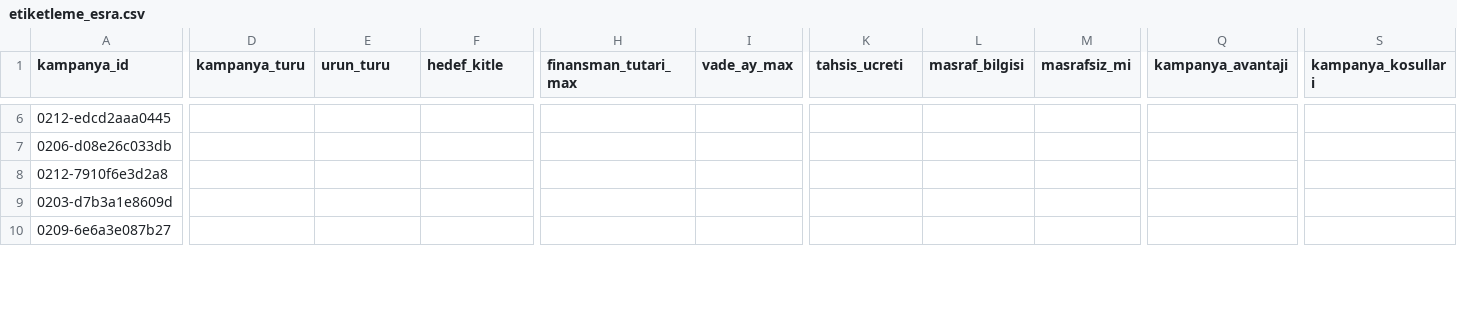
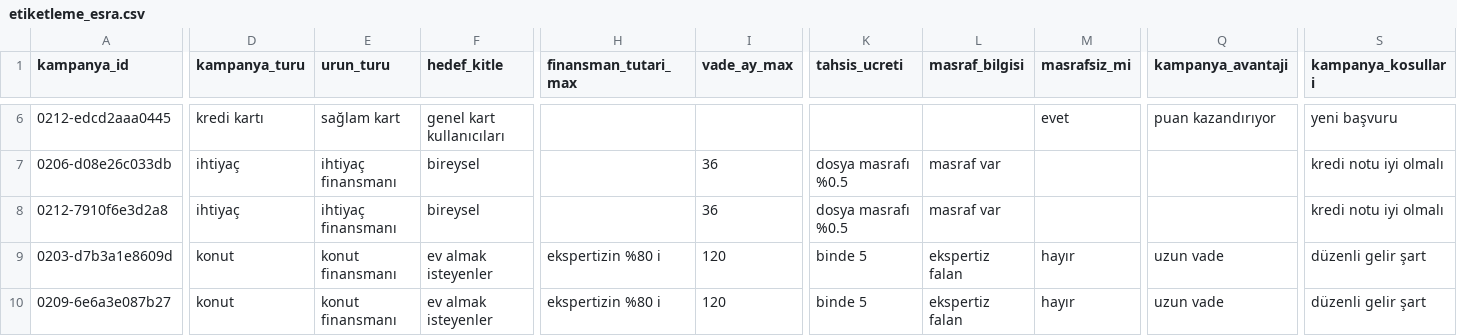
Before and after one commit to erenkendir722/ai-agent-nlp, a CSV file: data/gold/etiketleme_esra.csv, drawn as a sheet; only a part is shown, gaps mark what is left out; the diff covers the shown part only; the diff names each change by its address in the sheet, - before the commit and + after, or states it on an @@ line.

```diff
--- a/data/gold/etiketleme_esra.csv
+++ b/data/gold/etiketleme_esra.csv
-D6 (kampanya_turu): (empty)
+D6 (kampanya_turu): kredi kartı
-E6 (urun_turu): (empty)
+E6 (urun_turu): sağlam kart
-F6 (hedef_kitle): (empty)
+F6 (hedef_kitle): genel kart kullanıcıları
-M6 (masrafsiz_mi): (empty)
+M6 (masrafsiz_mi): evet
-Q6 (kampanya_avantaji): (empty)
+Q6 (kampanya_avantaji): puan kazandırıyor
-S6 (kampanya_kosullari): (empty)
+S6 (kampanya_kosullari): yeni başvuru
-D7:D8 (kampanya_turu): (empty)
+D7:D8 (kampanya_turu): ihtiyaç
-E7:E8 (urun_turu): (empty)
+E7:E8 (urun_turu): ihtiyaç finansmanı
-F7:F8 (hedef_kitle): (empty)
+F7:F8 (hedef_kitle): bireysel
-I7:I8 (vade_ay_max): (empty)
+I7:I8 (vade_ay_max): 36
-K7:K8 (tahsis_ucreti): (empty)
+K7:K8 (tahsis_ucreti): dosya masrafı %0.5
-L7:L8 (masraf_bilgisi): (empty)
+L7:L8 (masraf_bilgisi): masraf var
-S7:S8 (kampanya_kosullari): (empty)
+S7:S8 (kampanya_kosullari): kredi notu iyi olmalı
-D9:D10 (kampanya_turu): (empty)
+D9:D10 (kampanya_turu): konut
-E9:E10 (urun_turu): (empty)
+E9:E10 (urun_turu): konut finansmanı
-F9:F10 (hedef_kitle): (empty)
+F9:F10 (hedef_kitle): ev almak isteyenler
-H9:H10 (finansman_tutari_max): (empty)
+H9:H10 (finansman_tutari_max): ekspertizin %80 i
-I9:I10 (vade_ay_max): (empty)
+I9:I10 (vade_ay_max): 120
-K9:K10 (tahsis_ucreti): (empty)
+K9:K10 (tahsis_ucreti): binde 5
-L9:L10 (masraf_bilgisi): (empty)
+L9:L10 (masraf_bilgisi): ekspertiz falan
-M9:M10 (masrafsiz_mi): (empty)
+M9:M10 (masrafsiz_mi): hayır
-Q9:Q10 (kampanya_avantaji): (empty)
+Q9:Q10 (kampanya_avantaji): uzun vade
-S9:S10 (kampanya_kosullari): (empty)
+S9:S10 (kampanya_kosullari): düzenli gelir şart
```
Also changed, not shown: 65 edited cells elsewhere in this file.
